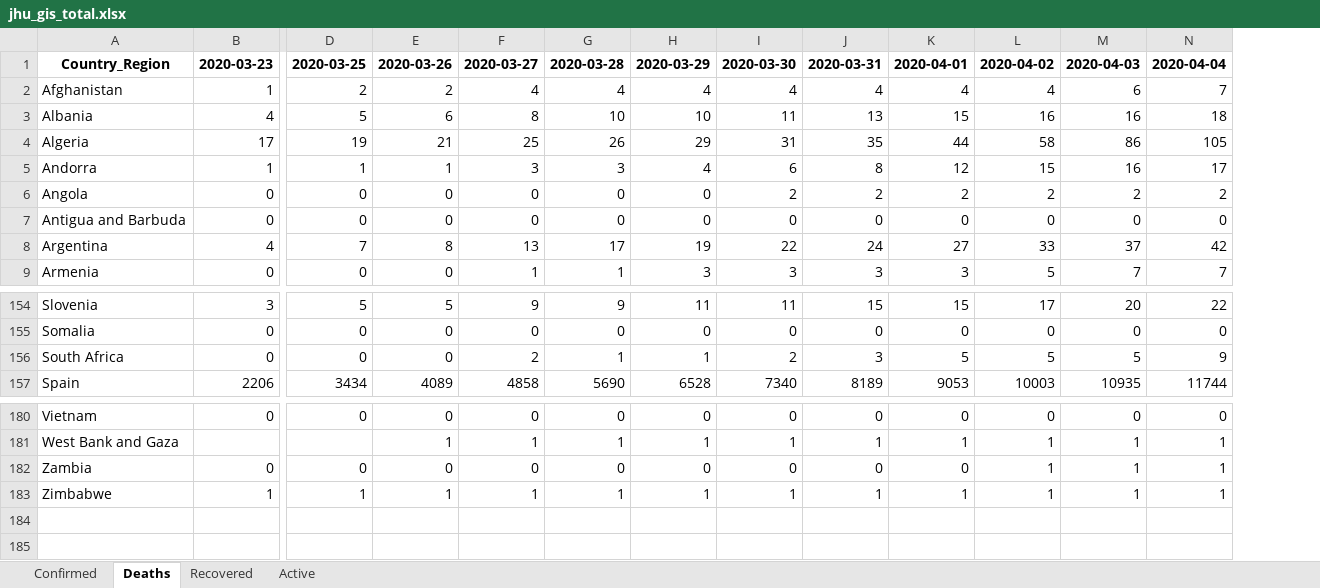
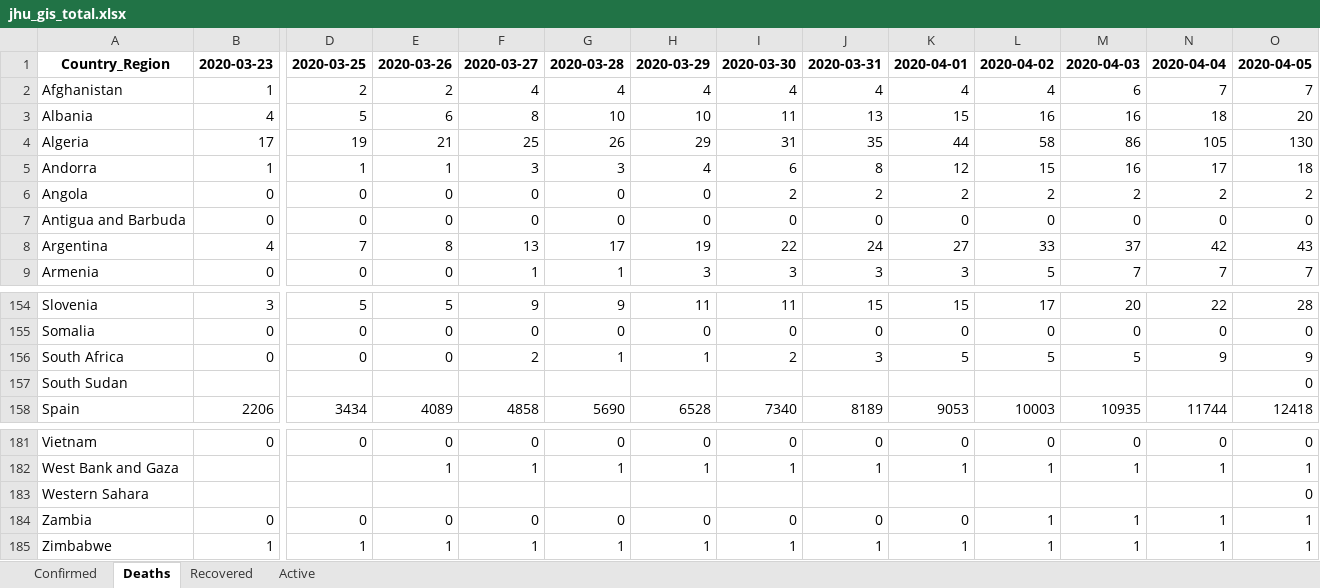
Before and after one commit to maisammusthafa/covid-19, an Excel workbook: jhu_gis/data/jhu_gis_total.xlsx, sheet Deaths, drawn as a sheet; only a part is shown, gaps mark what is left out; values as stored, in another font and other column widths than the file's, no borders; rows hold the shown columns only; the diff names each change by its address in the sheet, - before the commit and + after, or states it on an @@ line.

```diff
--- a/jhu_gis/data/jhu_gis_total.xlsx (sheet Deaths)
+++ b/jhu_gis/data/jhu_gis_total.xlsx (sheet Deaths)
+column O, rows 1-9: 2020-04-05 | 7 | 20 | 130 | 18 | 2 | 0 | 43 | 7; rows 154-156: 28 | 0 | 9; row 158: 12418; rows 181-182: 0 | 1; rows 184-185: 1 | 1
+row 157: South Sudan |  |  |  |  |  |  |  |  |  |  |  |  | 0
+row 183: Western Sahara |  |  |  |  |  |  |  |  |  |  |  |  | 0
```
Also changed, not shown: sheet Recovered, sheet Active, sheet Confirmed, ecdc_csv/data/ecdc_csv_diff.xlsx, ecdc_csv/data/ecdc_csv_total.xlsx, 5 other files.
